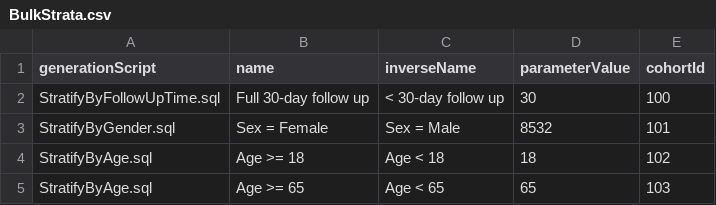
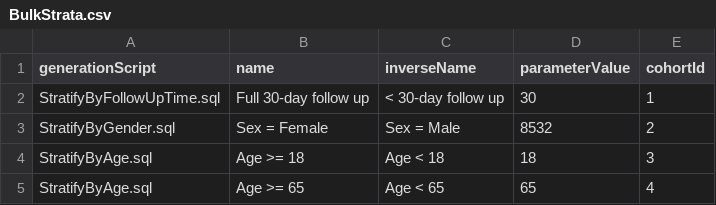
Before and after one commit to anthonysena/Covid19Characterization, a CSV file: inst/settings/subset/BulkStrata.csv, drawn as a sheet.

```diff
--- a/inst/settings/subset/BulkStrata.csv
+++ b/inst/settings/subset/BulkStrata.csv
@@ -1,5 +1,5 @@
 generationScript,name,inverseName,parameterValue,cohortId
-StratifyByFollowUpTime.sql,Full 30-day follow up,< 30-day follow up,30,100
-StratifyByGender.sql,Sex = Female,Sex = Male,8532,101
-StratifyByAge.sql,Age >= 18,Age < 18,18,102
-StratifyByAge.sql,Age >= 65,Age < 65,65,103
+StratifyByFollowUpTime.sql,Full 30-day follow up,< 30-day follow up,30,1
+StratifyByGender.sql,Sex = Female,Sex = Male,8532,2
+StratifyByAge.sql,Age >= 18,Age < 18,18,3
+StratifyByAge.sql,Age >= 65,Age < 65,65,4
```
Also changed, not shown: inst/settings/subset/targetStrataXref.csv, 1 other file.
